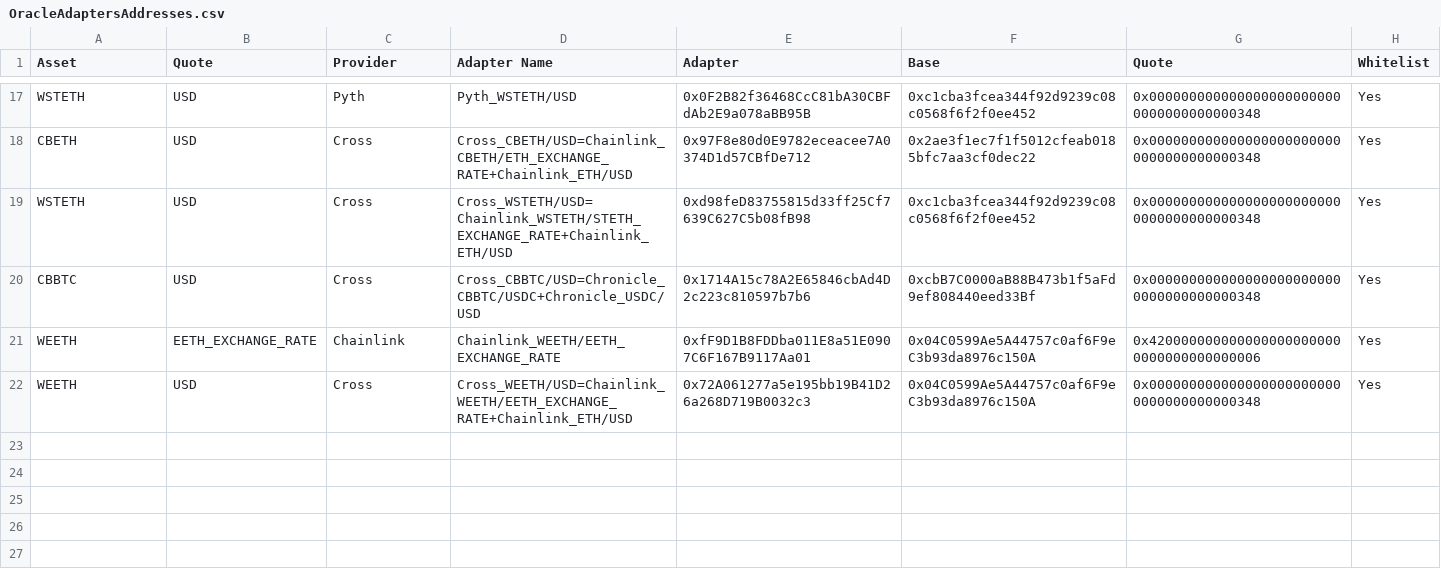
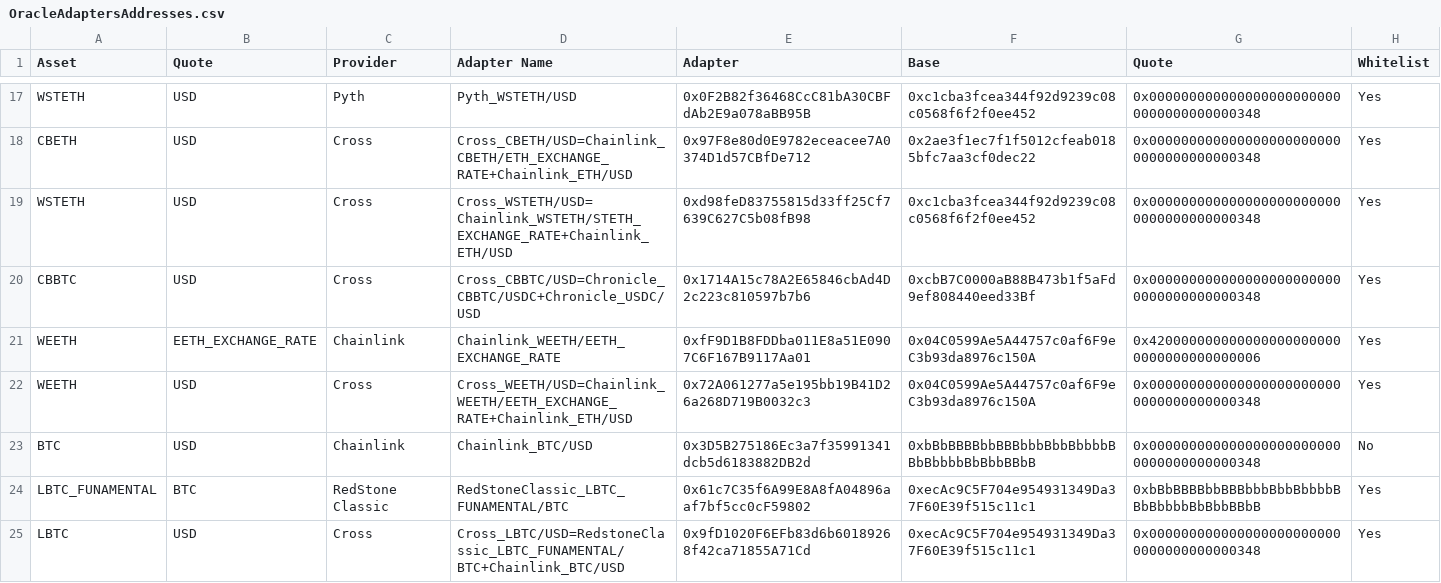
Before and after one commit to euler-xyz/euler-interfaces, a CSV file: addresses/8453/OracleAdaptersAddresses.csv, drawn as a sheet; only a part is shown, gaps mark what is left out.

Commit message:
add base adapters

```diff
--- a/addresses/8453/OracleAdaptersAddresses.csv
+++ b/addresses/8453/OracleAdaptersAddresses.csv
@@ -22 +22,4 @@ WEETH,EETH_EXCHANGE_RATE,Chainlink,Chainlink_WEETH/EETH_EXCHANGE_RATE,0xfF9D1B8F
 WEETH,USD,Cross,Cross_WEETH/USD=Chainlink_WEETH/EETH_EXCHANGE_RATE+Chainlink_ETH/USD,0x72A061277a5e195bb19B41D26a268D719B0032c3,0x04C0599Ae5A44757c0af6F9eC3b93da8976c150A,0x0000000000000000000000000000000000000348,Yes
+BTC,USD,Chainlink,Chainlink_BTC/USD,0x3D5B275186Ec3a7f35991341dcb5d6183882DB2d,0xbBbBBBBbbBBBbbbBbbBbbbbBBbBbbbbBbBbbBBbB,0x0000000000000000000000000000000000000348,No
+LBTC_FUNAMENTAL,BTC,RedStone Classic,RedStoneClassic_LBTC_FUNAMENTAL/BTC,0x61c7C35f6A99E8A8fA04896aaf7bf5cc0cF59802,0xecAc9C5F704e954931349Da37F60E39f515c11c1,0xbBbBBBBbbBBBbbbBbbBbbbbBBbBbbbbBbBbbBBbB,Yes
+LBTC,USD,Cross,Cross_LBTC/USD=RedstoneClassic_LBTC_FUNAMENTAL/BTC+Chainlink_BTC/USD,0x9fD1020F6EFb83d6b60189268f42ca71855A71Cd,0xecAc9C5F704e954931349Da37F60E39f515c11c1,0x0000000000000000000000000000000000000348,Yes
```
